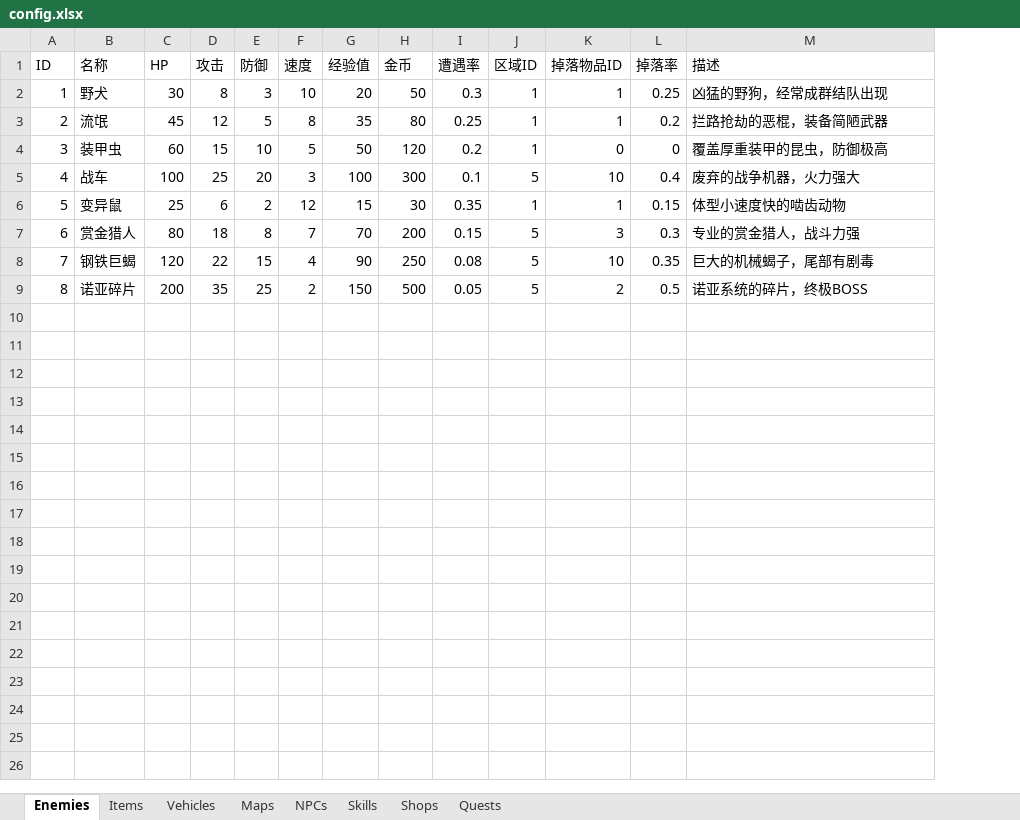
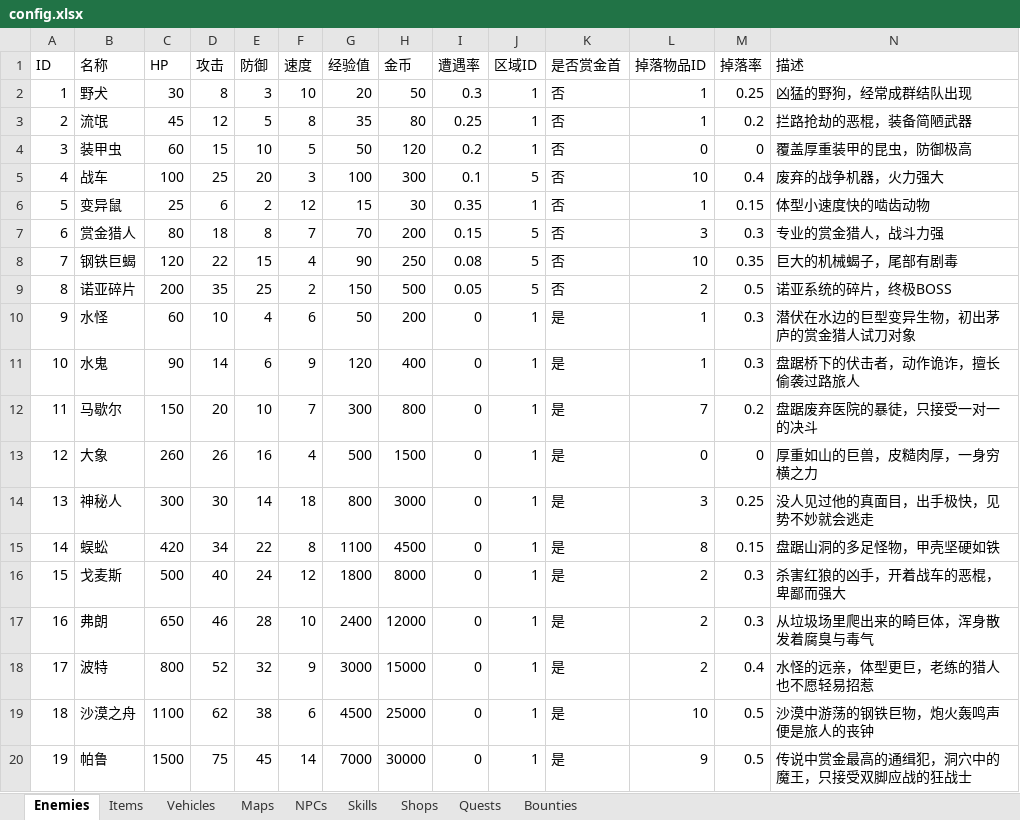
Before and after one commit to siwpan95/game-prototypes, an Excel workbook: config.xlsx, sheet Enemies, drawn as a sheet; values as stored, in another font and other column widths than the file's, no borders; the diff names each change by its address in the sheet, - before the commit and + after, or states it on an @@ line.

Commit message:
feat(p1): T2.1 赏金首系统——悬赏令、明雷遭遇、领赏结算
- 新增 Bounties sheet：11 个赏金首（水怪 1000G → 帕鲁 200000G，
  数据取自 MM1 通缉令），固定荒野坐标明雷，戈麦斯/马歇尔/帕鲁
  带剧情位；Enemies 表新增 11 个赏金首专用战斗数据 + 是否赏金首列
- 新增 model/bounty.py：BountyManager 状态机
  locked→active→defeated→claimed；接取/领赏在城镇悬赏榜操作
- 走到赏金首坐标触发明雷战斗；接取状态下击杀即时入账，
  未接取可回悬赏榜补领；强制人战（马歇尔/帕鲁）临时收车、战后恢复
- 新增 GameState.BOUNTY 与悬赏榜渲染（列表/状态/操作提示），
  城镇菜单 4=悬赏榜 5=离开；赏金首坐标强制可通行保证可达
- 荒野视口显示 B 标记（红色高亮）；存档序列化赏金三维状态
- get_random_enemy 过滤零遭遇率敌人（赏金首不再可能随机遭遇）
- 新增 tests/smoke_bounty.py：配置/接取/明雷/即时入账/补领/
  强制人战/存档/B 标记 全部断言通过；全套 9/9 通过

```diff
--- a/config.xlsx (sheet Enemies)
+++ b/config.xlsx (sheet Enemies)
+sheet tab: Bounties
+column K (是否赏金首), rows 2-9: all 否
+row 10: 9 | 水怪 | 60 | 10 | 4 | 6 | 50 | 200 | 0 | 1 | 是 | 1 | 0.3 | 潜伏在水边的巨型变异生物，初出茅庐的赏金猎人试刀对象
+row 11: 10 | 水鬼 | 90 | 14 | 6 | 9 | 120 | 400 | 0 | 1 | 是 | 1 | 0.3 | 盘踞桥下的伏击者，动作诡诈，擅长偷袭过路旅人
+row 12: 11 | 马歇尔 | 150 | 20 | 10 | 7 | 300 | 800 | 0 | 1 | 是 | 7 | 0.2 | 盘踞废弃医院的暴徒，只接受一对一的决斗
+row 13: 12 | 大象 | 260 | 26 | 16 | 4 | 500 | 1500 | 0 | 1 | 是 | 0 | 0 | 厚重如山的巨兽，皮糙肉厚，一身穷横之力
+row 14: 13 | 神秘人 | 300 | 30 | 14 | 18 | 800 | 3000 | 0 | 1 | 是 | 3 | 0.25 | 没人见过他的真面目，出手极快，见势不妙就会逃走
+row 15: 14 | 蜈蚣 | 420 | 34 | 22 | 8 | 1100 | 4500 | 0 | 1 | 是 | 8 | 0.15 | 盘踞山洞的多足怪物，甲壳坚硬如铁
+row 16: 15 | 戈麦斯 | 500 | 40 | 24 | 12 | 1800 | 8000 | 0 | 1 | 是 | 2 | 0.3 | 杀害红狼的凶手，开着战车的恶棍，卑鄙而强大
+row 17: 16 | 弗朗 | 650 | 46 | 28 | 10 | 2400 | 12000 | 0 | 1 | 是 | 2 | 0.3 | 从垃圾场里爬出来的畸巨体，浑身散发着腐臭与毒气
+row 18: 17 | 波特 | 800 | 52 | 32 | 9 | 3000 | 15000 | 0 | 1 | 是 | 2 | 0.4 | 水怪的远亲，体型更巨，老练的猎人也不愿轻易招惹
+row 19: 18 | 沙漠之舟 | 1100 | 62 | 38 | 6 | 4500 | 25000 | 0 | 1 | 是 | 10 | 0.5 | 沙漠中游荡的钢铁巨物，炮火轰鸣声便是旅人的丧钟
+row 20: 19 | 帕鲁 | 1500 | 75 | 45 | 14 | 7000 | 30000 | 0 | 1 | 是 | 9 | 0.5 | 传说中赏金最高的通缉犯，洞穴中的魔王，只接受双脚应战的狂战士
```
Also changed, not shown: 12 other files.
